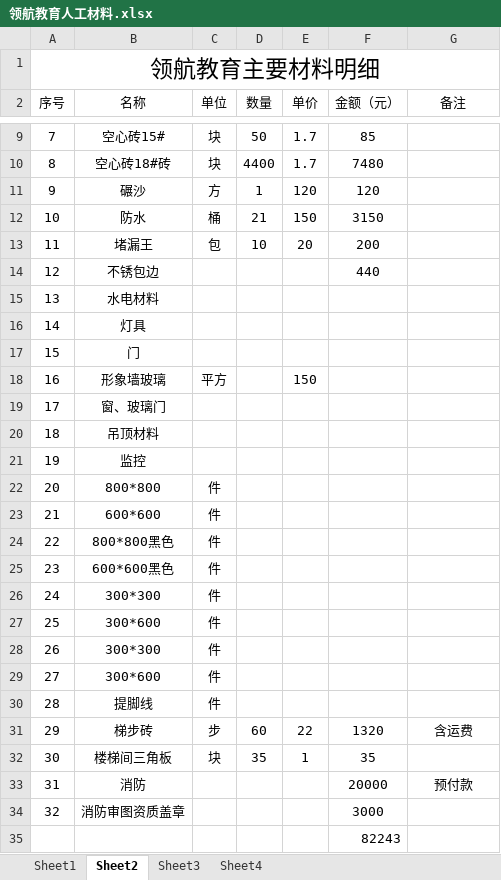
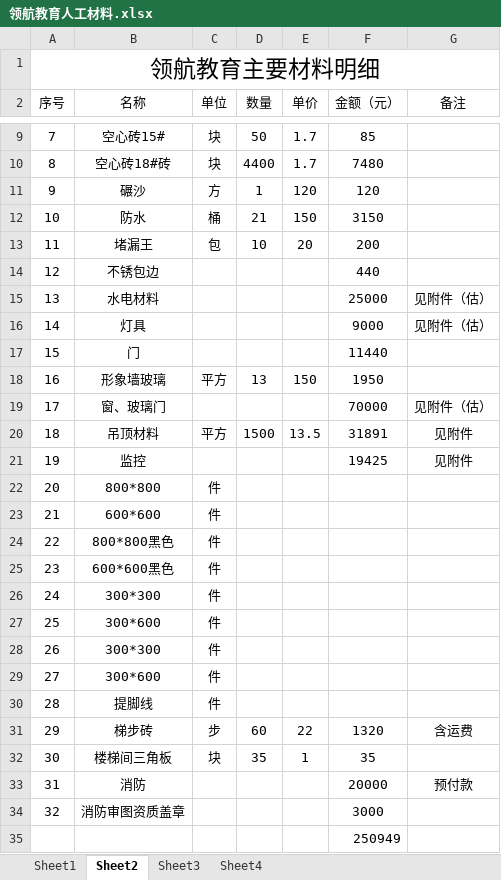
Before and after one commit to SolidFighter/LH_EDU, an Excel workbook: 开支收入/领航教育人工材料.xlsx, sheet Sheet2, drawn as a sheet; only a part is shown, gaps mark what is left out; values as stored, in another font and other column widths than the file's, no borders; the diff names each change by its address in the sheet, - before the commit and + after, or states it on an @@ line.

```diff
--- a/开支收入/领航教育人工材料.xlsx (sheet Sheet2)
+++ b/开支收入/领航教育人工材料.xlsx (sheet Sheet2)
-F15 (金额（元）): (empty)
+F15 (金额（元）): 25000
-G15:G16 (备注): (empty)
+G15:G16 (备注): 见附件（估）
-F16 (金额（元）): (empty)
+F16 (金额（元）): 9000
-F17 (金额（元）): (empty)
+F17 (金额（元）): 11440
-D18 (数量): (empty)
+D18 (数量): 13
-F18 (金额（元）): (empty)
+F18 (金额（元）): 1950
-F19 (金额（元）): (empty)
+F19 (金额（元）): 70000
-G19 (备注): (empty)
+G19 (备注): 见附件（估）
-C20 (单位): (empty)
+C20 (单位): 平方
-D20 (数量): (empty)
+D20 (数量): 1500
-E20 (单价): (empty)
+E20 (单价): 13.5
-F20 (金额（元）): (empty)
+F20 (金额（元）): 31891
-G20:G21 (备注): (empty)
+G20:G21 (备注): 见附件
-F21 (金额（元）): (empty)
+F21 (金额（元）): 19425
-F35 (金额（元）): 82243
+F35 (金额（元）): 250949
```
Also changed, not shown: sheet Sheet3, 1 other file.
